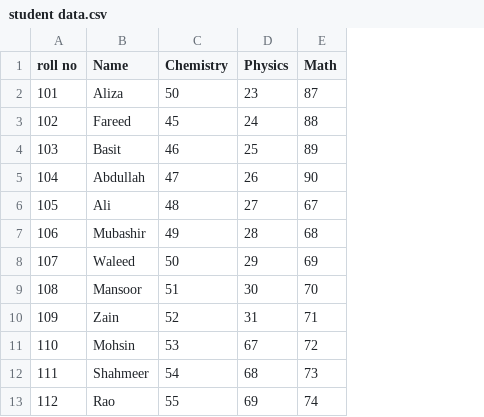
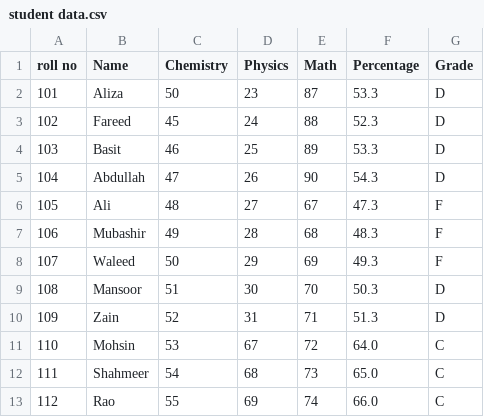
Before and after one commit to Zujajakhatri/percentage-and-grading-, a CSV file: student data.csv, drawn as a sheet; only a part is shown; the diff names each change by its address in the sheet, - before the commit and + after, or states it on an @@ line.

Commit message:
updated file

```diff
--- a/student data.csv
+++ b/student data.csv
+column F (Percentage), rows 2-13: 53.3 | 52.3 | 53.3 | 54.3 | 47.3 | 48.3 | 49.3 | 50.3 | 51.3 | 64.0 | 65.0 | 66.0
+column G (Grade), rows 2-13: D | D | D | D | F | F | F | D | D | C | C | C
```
